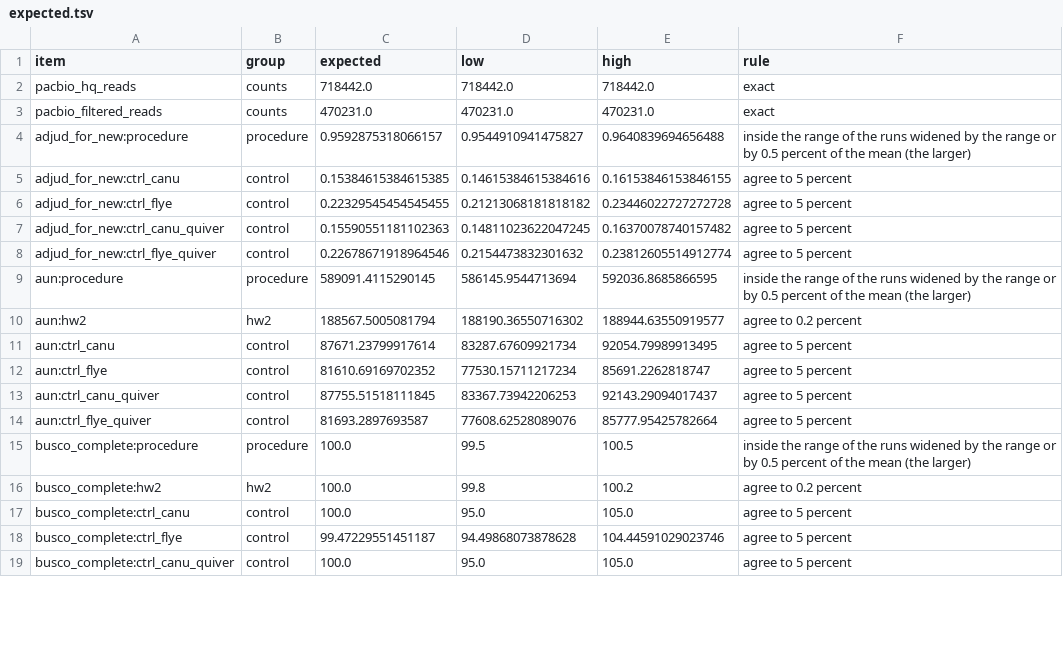
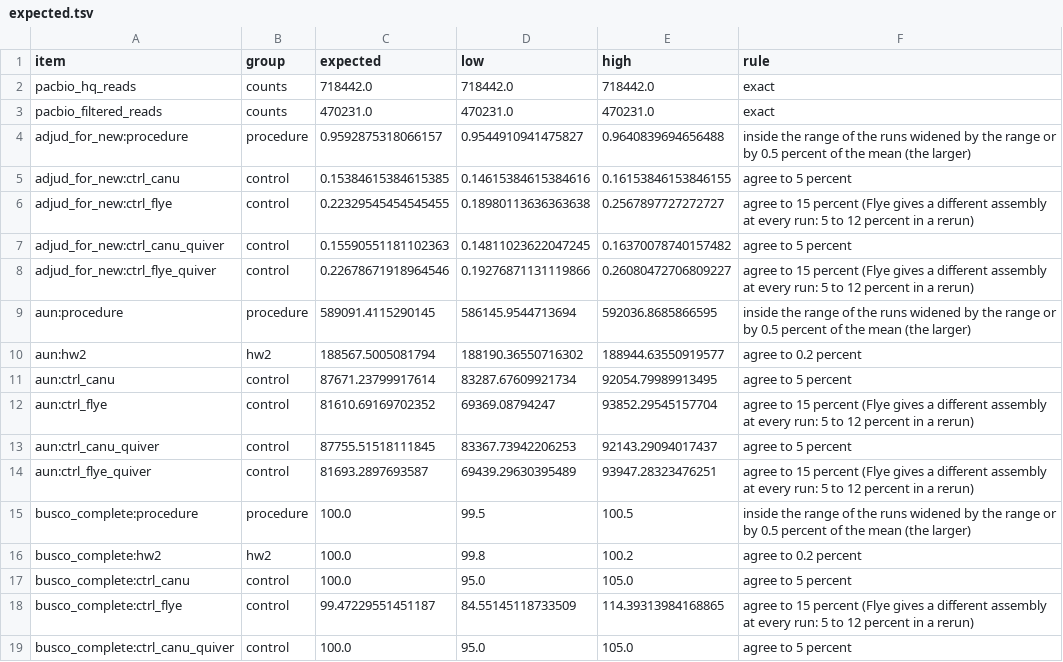
Before and after one commit to maunei/hortaea_werneckii_genome_assembly, a TSV file: validation/expected.tsv, drawn as a sheet; only a part is shown; the diff covers the shown part only.

Commit message:
Add settings.yaml and setup_and_run_all.sh, expected trees, fixes found by a run of a fresh clone
- settings.yaml and setup_and_run_all.sh (stages settings, software, databases, inputs, check, run, all); config/local.sh from settings.yaml
- jobs read the software modules from settings.yaml (config/modules.sh); account and mail are passed by submit_all.sh; new job 00_preflight
- submit_all.sh: the tests of Hw 2.0 wait for the contaminant screen of the reads
- 09_replicates.sh finds the thread settings in the logs by content
- validation table: wider intervals for the Flye controls and the Trinity-based transcript measure of Hw 2.0
- README: quick start, tree of the results of every step, result of a second complete run

```diff
--- a/validation/expected.tsv
+++ b/validation/expected.tsv
@@ -5,5 +5,5 @@ adjud_for_new:procedure	procedure	0.9592875318066157	0.9544910941475827	0.964083
 adjud_for_new:ctrl_canu	control	0.15384615384615385	0.14615384615384616	0.16153846153846155	agree to 5 percent
-adjud_for_new:ctrl_flye	control	0.22329545454545455	0.21213068181818182	0.23446022727272728	agree to 5 percent
+adjud_for_new:ctrl_flye	control	0.22329545454545455	0.18980113636363638	0.2567897727272727	agree to 15 percent (Flye gives a different assembly at every run: 5 to 12 percent in a rerun)
 adjud_for_new:ctrl_canu_quiver	control	0.15590551181102363	0.14811023622047245	0.16370078740157482	agree to 5 percent
-adjud_for_new:ctrl_flye_quiver	control	0.22678671918964546	0.2154473832301632	0.23812605514912774	agree to 5 percent
+adjud_for_new:ctrl_flye_quiver	control	0.22678671918964546	0.19276871131119866	0.26080472706809227	agree to 15 percent (Flye gives a different assembly at every run: 5 to 12 percent in a rerun)
 aun:procedure	procedure	589091.4115290145	586145.9544713694	592036.8685866595	inside the range of the runs widened by the range or by 0.5 percent of the mean (the larger)
@@ -11,5 +11,5 @@ aun:hw2	hw2	188567.5005081794	188190.36550716302	188944.63550919577	agree to 0.2
 aun:ctrl_canu	control	87671.23799917614	83287.67609921734	92054.79989913495	agree to 5 percent
-aun:ctrl_flye	control	81610.69169702352	77530.15711217234	85691.2262818747	agree to 5 percent
+aun:ctrl_flye	control	81610.69169702352	69369.08794247	93852.29545157704	agree to 15 percent (Flye gives a different assembly at every run: 5 to 12 percent in a rerun)
 aun:ctrl_canu_quiver	control	87755.51518111845	83367.73942206253	92143.29094017437	agree to 5 percent
-aun:ctrl_flye_quiver	control	81693.2897693587	77608.62528089076	85777.95425782664	agree to 5 percent
+aun:ctrl_flye_quiver	control	81693.2897693587	69439.29630395489	93947.28323476251	agree to 15 percent (Flye gives a different assembly at every run: 5 to 12 percent in a rerun)
 busco_complete:procedure	procedure	100.0	99.5	100.5	inside the range of the runs widened by the range or by 0.5 percent of the mean (the larger)
@@ -17,3 +17,3 @@ busco_complete:hw2	hw2	100.0	99.8	100.2	agree to 0.2 percent
 busco_complete:ctrl_canu	control	100.0	95.0	105.0	agree to 5 percent
-busco_complete:ctrl_flye	control	99.47229551451187	94.49868073878628	104.44591029023746	agree to 5 percent
+busco_complete:ctrl_flye	control	99.47229551451187	84.55145118733509	114.39313984168865	agree to 15 percent (Flye gives a different assembly at every run: 5 to 12 percent in a rerun)
 busco_complete:ctrl_canu_quiver	control	100.0	95.0	105.0	agree to 5 percent
```
Also changed, not shown: 138 edited cells elsewhere in this file, 42 other files.
